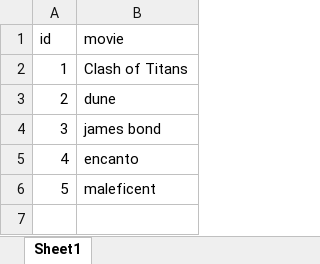
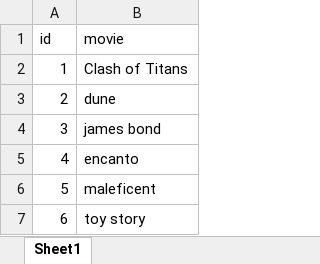
Before and after one commit to Browny791998/csharp_training, an Excel workbook: SampleTaskList/Upload/MovieList.xlsx, sheet Sheet1, drawn as a sheet; values as stored, in another font and other column widths than the file's, no borders; the diff names each change by its address in the sheet, - before the commit and + after, or states it on an @@ line.

Commit message:
finish sampletasklist review 100%

```diff
--- a/SampleTaskList/Upload/MovieList.xlsx (sheet Sheet1)
+++ b/SampleTaskList/Upload/MovieList.xlsx (sheet Sheet1)
+row 7: 6 | toy story
```
Also changed, not shown: 41 other files.
